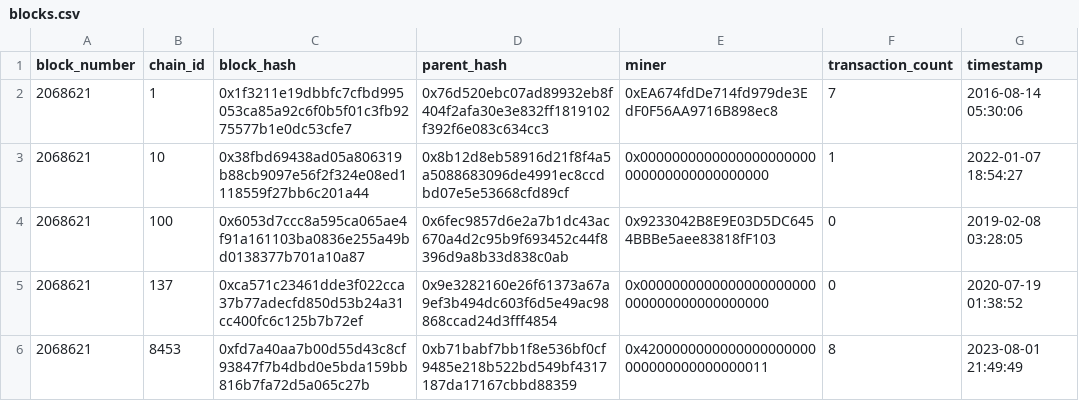
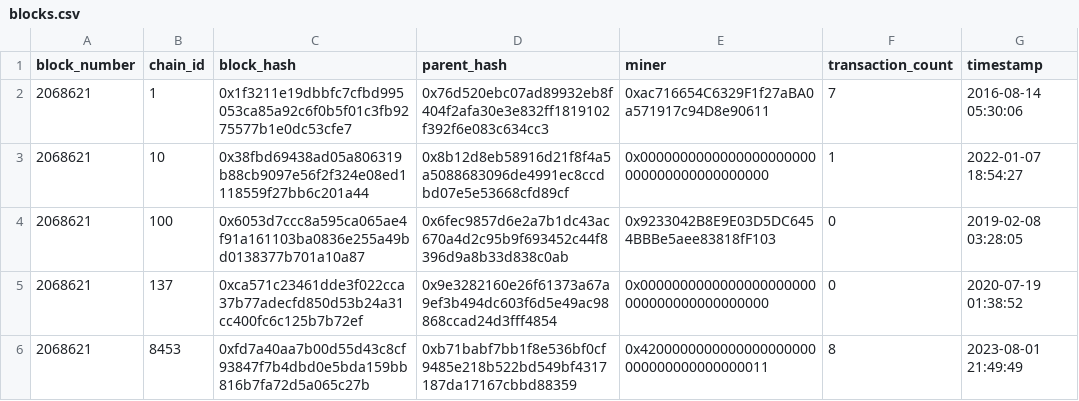
Before and after one commit to semihbceylan/db2024, a CSV file: server/data/blocks.csv, drawn as a sheet.

```diff
--- a/server/data/blocks.csv
+++ b/server/data/blocks.csv
@@ -1,3 +1,3 @@
 block_number,chain_id,block_hash,parent_hash,miner,transaction_count,timestamp
-2068621,1,0x1f3211e19dbbfc7cfbd995053ca85a92c6f0b5f01c3fb9275577b1e0dc53cfe7,0x76d520ebc07ad89932eb8f404f2afa30e3e832ff1819102f392f6e083c634cc3,0xEA674fdDe714fd979de3EdF0F56AA9716B898ec8,7,2016-08-14 05:30:06
+2068621,1,0x1f3211e19dbbfc7cfbd995053ca85a92c6f0b5f01c3fb9275577b1e0dc53cfe7,0x76d520ebc07ad89932eb8f404f2afa30e3e832ff1819102f392f6e083c634cc3,0xac716654C6329F1f27aBA0a571917c94D8e90611,7,2016-08-14 05:30:06
 2068621,10,0x38fbd69438ad05a806319b88cb9097e56f2f324e08ed1118559f27bb6c201a44,0x8b12d8eb58916d21f8f4a5a5088683096de4991ec8ccdbd07e5e53668cfd89cf,0x0000000000000000000000000000000000000000,1,2022-01-07 18:54:27
```
Also changed, not shown: 7 other files.
